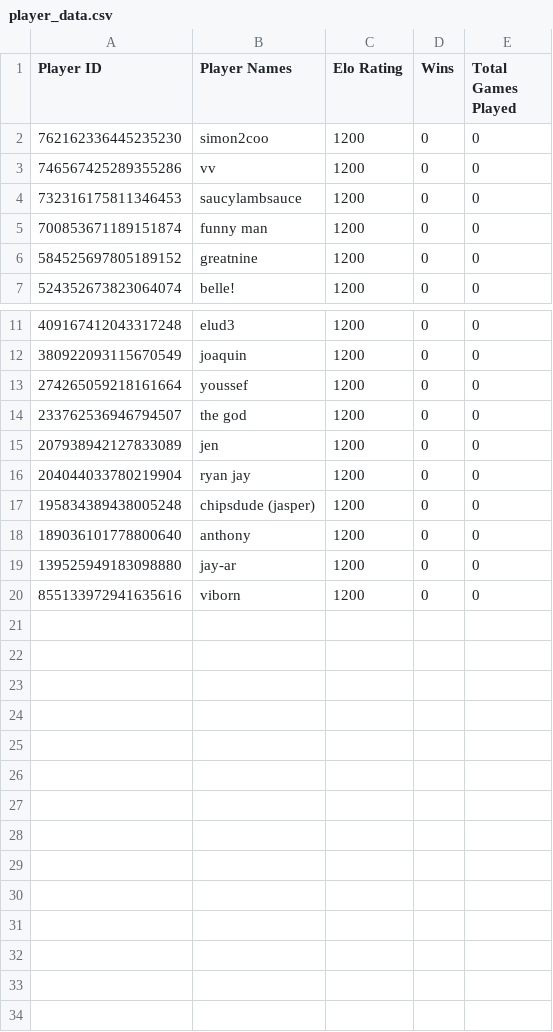
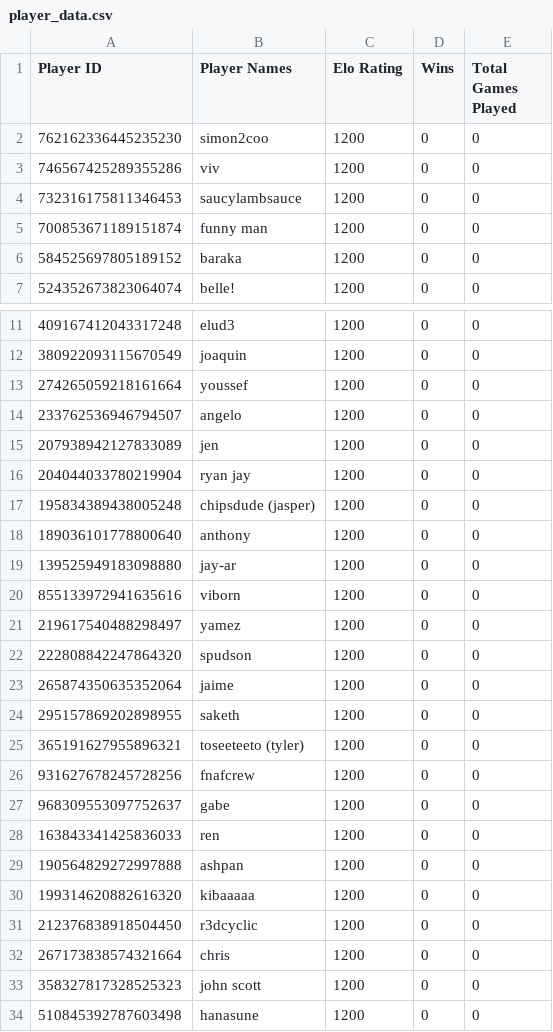
Before and after one commit to angelogener/VolleyBot, a CSV file: player_data.csv, drawn as a sheet; only a part is shown, gaps mark what is left out.

Commit message:
More Players Added

```diff
--- a/player_data.csv
+++ b/player_data.csv
@@ -2,6 +2,6 @@ Player ID,Player Names,Elo Rating,Wins,Total Games Played
 762162336445235230,simon2coo,1200,0,0
-746567425289355286,vv,1200,0,0
+746567425289355286,viv,1200,0,0
 732316175811346453,saucylambsauce,1200,0,0
 700853671189151874,funny man,1200,0,0
-584525697805189152,greatnine,1200,0,0
+584525697805189152,baraka,1200,0,0
 524352673823064074,belle!,1200,0,0
@@ -13,3 +13,3 @@ Player ID,Player Names,Elo Rating,Wins,Total Games Played
 274265059218161664,youssef,1200,0,0
-233762536946794507,the god,1200,0,0
+233762536946794507,angelo,1200,0,0
 207938942127833089,jen,1200,0,0
@@ -20 +20,15 @@ Player ID,Player Names,Elo Rating,Wins,Total Games Played
 855133972941635616,viborn,1200,0,0
+219617540488298497,yamez,1200,0,0
+222808842247864320,spudson,1200,0,0
+265874350635352064,jaime,1200,0,0
+295157869202898955,saketh,1200,0,0
+365191627955896321,toseeteeto (tyler),1200,0,0
+931627678245728256,fnafcrew,1200,0,0
+968309553097752637,gabe,1200,0,0
+163843341425836033,ren,1200,0,0
+190564829272997888,ashpan,1200,0,0
+199314620882616320,kibaaaaa,1200,0,0
+212376838918504450,r3dcyclic,1200,0,0
+267173838574321664,chris,1200,0,0
+358327817328525323,john scott,1200,0,0
+510845392787603498,hanasune,1200,0,0
```
